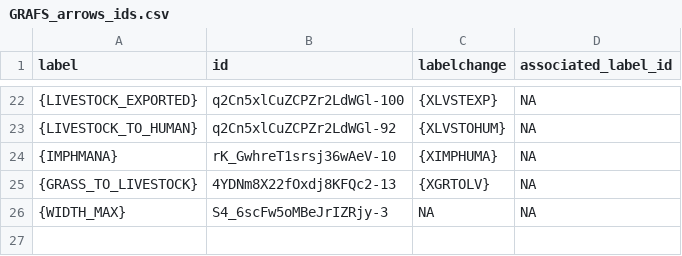
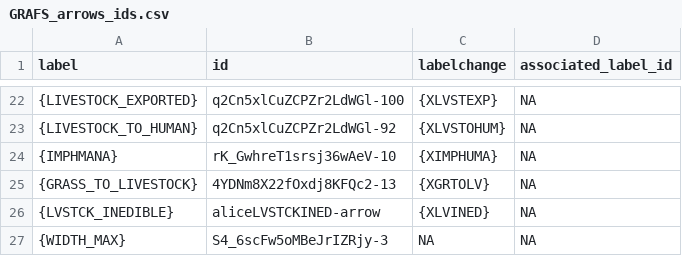
Before and after one commit to AliceBeckmann/GRAFS_plot, a CSV file: inst/extdata/GRAFS_arrows_ids.csv, drawn as a sheet; only a part is shown, gaps mark what is left out; the diff names each change by its address in the sheet, - before the commit and + after, or states it on an @@ line.

```diff
--- a/inst/extdata/GRAFS_arrows_ids.csv
+++ b/inst/extdata/GRAFS_arrows_ids.csv
+row 26: {LVSTCK_INEDIBLE} | aliceLVSTCKINED-arrow | {XLVINED} | NA
```
Also changed, not shown: 2 other files.
